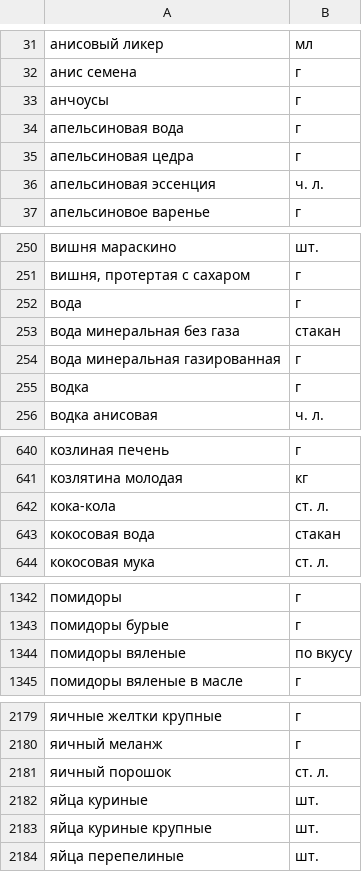
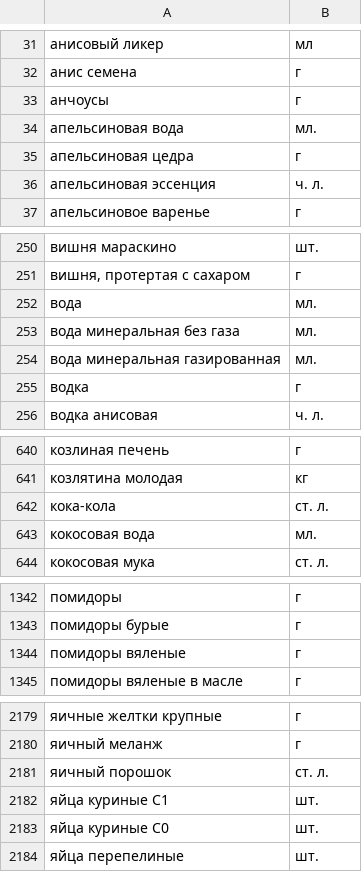
Before and after one commit to MendeIT/Foodgram_project, a CSV file: backend/foodgram_project/data/ingredients.csv, drawn as a sheet; only a part is shown, gaps mark what is left out; the diff covers the shown part only.

```diff
--- a/backend/foodgram_project/data/ingredients.csv
+++ b/backend/foodgram_project/data/ingredients.csv
@@ -33,3 +33,3 @@
 анчоусы,г
-апельсиновая вода,г
+апельсиновая вода,мл.
 апельсиновая цедра,г
@@ -251,5 +251,5 @@
 "вишня, протертая с сахаром",г
-вода,г
-вода минеральная без газа,стакан
-вода минеральная газированная,г
+вода,мл.
+вода минеральная без газа,мл.
+вода минеральная газированная,мл.
 водка,г
@@ -642,3 +642,3 @@
 кока-кола,ст. л.
-кокосовая вода,стакан
+кокосовая вода,мл.
 кокосовая мука,ст. л.
@@ -1343,3 +1343,3 @@
 помидоры бурые,г
-помидоры вяленые,по вкусу
+помидоры вяленые,г
 помидоры вяленые в масле,г
@@ -2181,4 +2181,4 @@
 яичный порошок,ст. л.
-яйца куриные,шт.
-яйца куриные крупные,шт.
+яйца куриные С1,шт.
+яйца куриные С0,шт.
 яйца перепелиные,шт.
```
Also changed, not shown: 23 edited cells elsewhere in this file, 1 other file.
